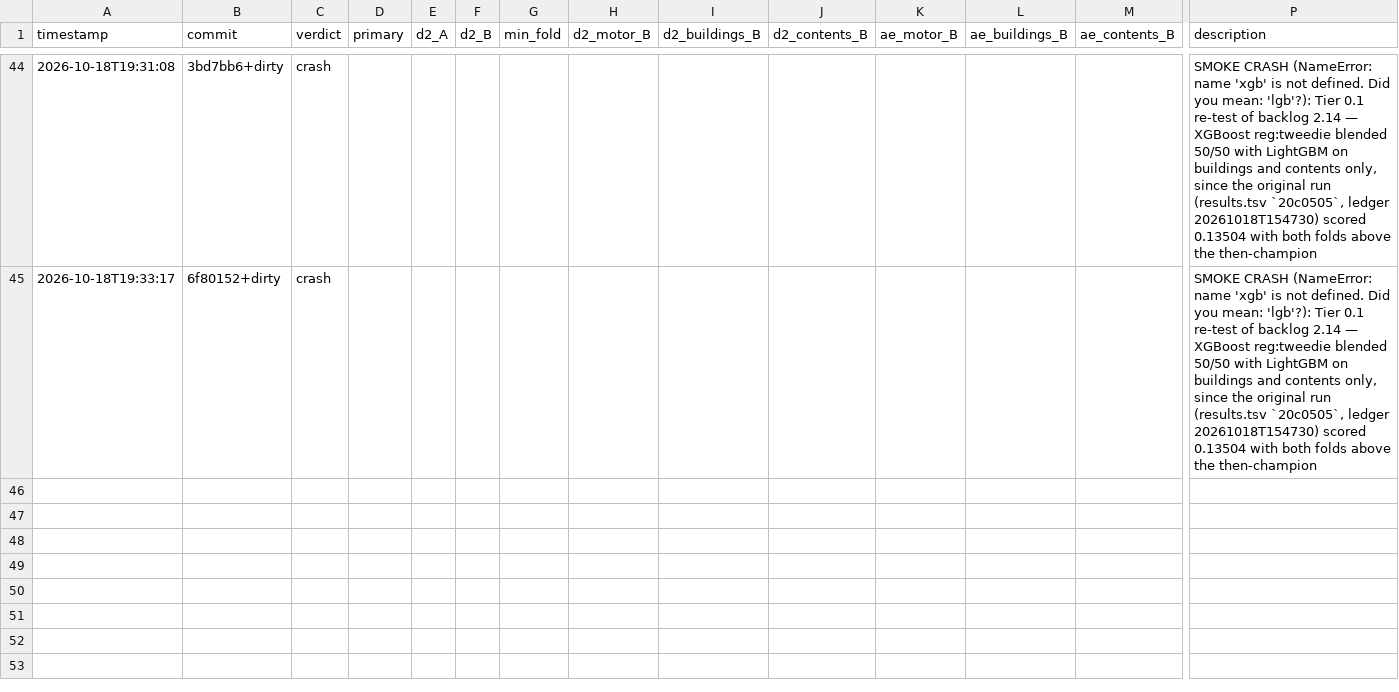
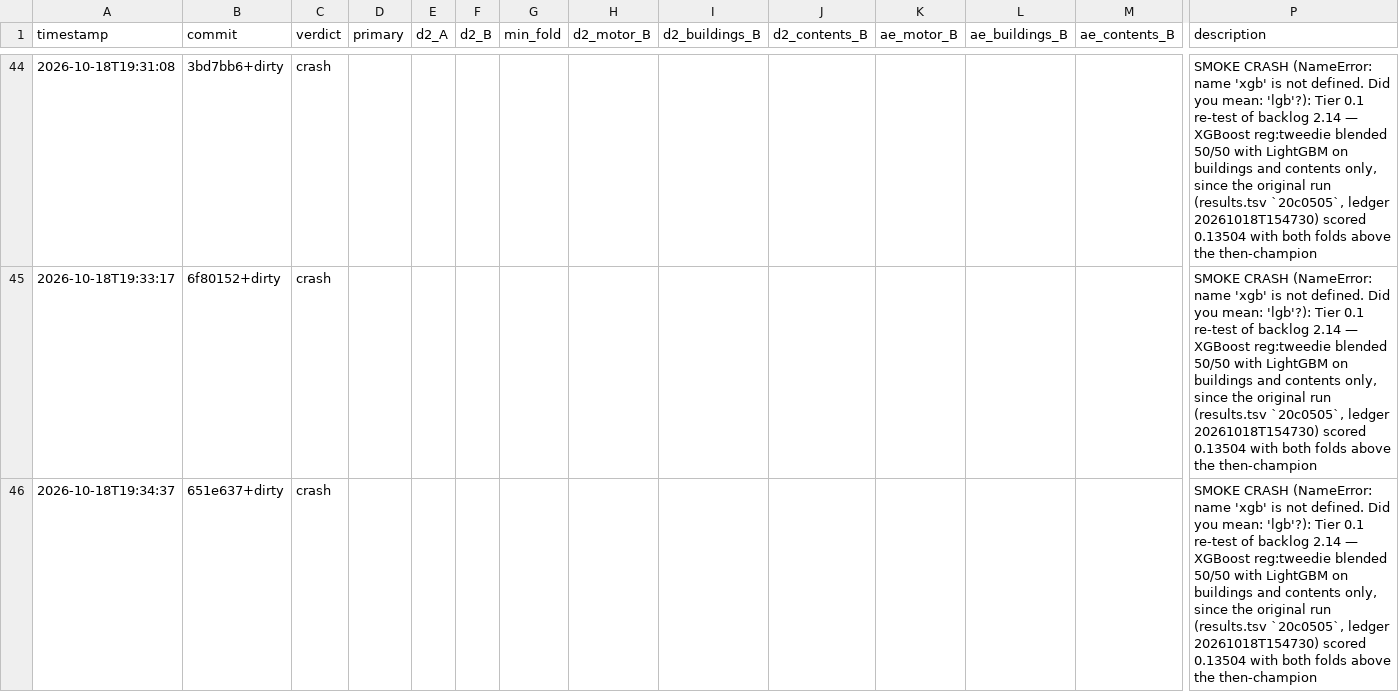
Before and after one commit to farmcoding/iaa-hackathon-2026, a TSV file: results.tsv, drawn as a sheet; only a part is shown, gaps mark what is left out; rows hold the shown columns only; the diff names each change by its address in the sheet, - before the commit and + after, or states it on an @@ line.

Commit message:
loop log: iteration 3 crash

```diff
--- a/results.tsv
+++ b/results.tsv
+row 46: 2026-10-18T19:34:37 | 651e637+dirty | crash |  |  |  |  |  |  |  |  |  |  | SMOKE CRASH (NameError: name 'xgb' is not defined. Did you mean: 'lgb'?): Tier 0.1 re-test of backlog 2.14 — XGBoost reg:tweedie blended 50/50 with LightGBM on buildings and contents only, since the original run (results.tsv `20c0505`, ledger 20261018T154730) scored 0.13504 with both folds above the then-champion
```
Also changed, not shown: 2 other files.
